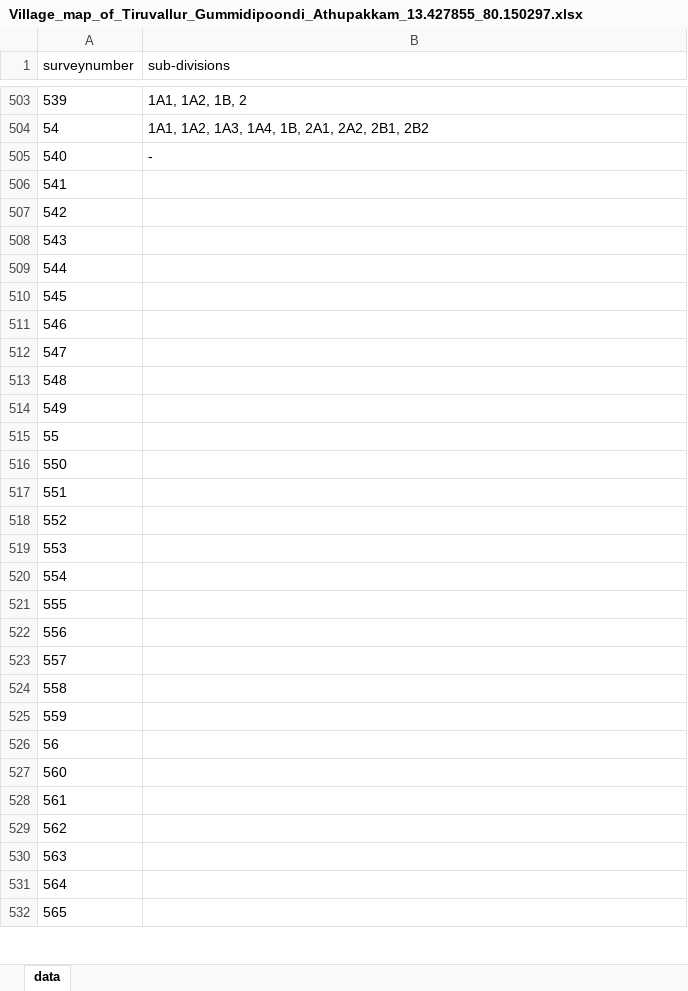
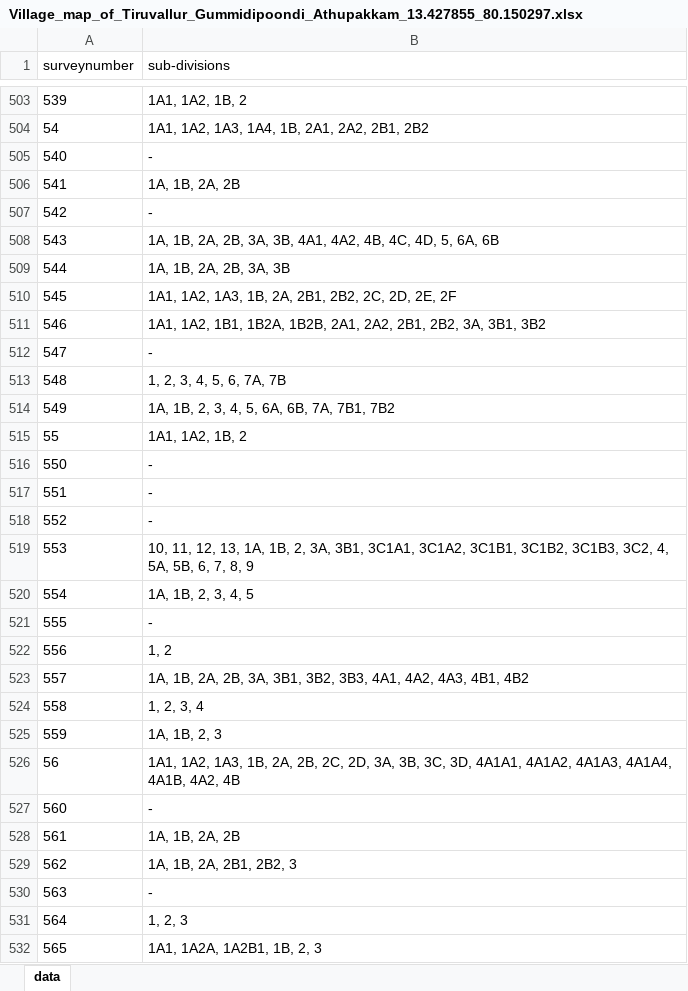
Before and after one commit to sivaramanRW/scraper-glv, an Excel workbook: out/Village_map_of_Tiruvallur_Gummidipoondi_Athupakkam_13.427855_80.150297.xlsx, sheet data, drawn as a sheet; only a part is shown, gaps mark what is left out; values as stored, in another font and other column widths than the file's, no borders; the diff covers the shown part only; the diff names each change by its address in the sheet, - before the commit and + after, or states it on an @@ line.

Commit message:
progress: 55 village workbooks (randomwalk-TRX50-WS 2026-10-10T09:40:00Z)

```diff
--- a/out/Village_map_of_Tiruvallur_Gummidipoondi_Athupakkam_13.427855_80.150297.xlsx (sheet data)
+++ b/out/Village_map_of_Tiruvallur_Gummidipoondi_Athupakkam_13.427855_80.150297.xlsx (sheet data)
-B506 (sub-divisions): (empty)
+B506 (sub-divisions): 1A, 1B, 2A, 2B
-B507 (sub-divisions): (empty)
+B507 (sub-divisions): -
-B508 (sub-divisions): (empty)
+B508 (sub-divisions): 1A, 1B, 2A, 2B, 3A, 3B, 4A1, 4A2, 4B, 4C, 4D, 5, 6A, 6B
-B509 (sub-divisions): (empty)
+B509 (sub-divisions): 1A, 1B, 2A, 2B, 3A, 3B
-B510 (sub-divisions): (empty)
+B510 (sub-divisions): 1A1, 1A2, 1A3, 1B, 2A, 2B1, 2B2, 2C, 2D, 2E, 2F
-B511 (sub-divisions): (empty)
+B511 (sub-divisions): 1A1, 1A2, 1B1, 1B2A, 1B2B, 2A1, 2A2, 2B1, 2B2, 3A, 3B1, 3B2
-B512 (sub-divisions): (empty)
+B512 (sub-divisions): -
-B513 (sub-divisions): (empty)
+B513 (sub-divisions): 1, 2, 3, 4, 5, 6, 7A, 7B
-B514 (sub-divisions): (empty)
+B514 (sub-divisions): 1A, 1B, 2, 3, 4, 5, 6A, 6B, 7A, 7B1, 7B2
-B515 (sub-divisions): (empty)
+B515 (sub-divisions): 1A1, 1A2, 1B, 2
-B516:B518 (sub-divisions): (empty)
+B516:B518 (sub-divisions): -
-B519 (sub-divisions): (empty)
+B519 (sub-divisions): 10, 11, 12, 13, 1A, 1B, 2, 3A, 3B1, 3C1A1, 3C1A2, 3C1B1, 3C1B2, 3C1B3, 3C2, 4, 5A, 5B, 6, 7, 8, 9
-B520 (sub-divisions): (empty)
+B520 (sub-divisions): 1A, 1B, 2, 3, 4, 5
-B521 (sub-divisions): (empty)
+B521 (sub-divisions): -
-B522 (sub-divisions): (empty)
+B522 (sub-divisions): 1, 2
-B523 (sub-divisions): (empty)
+B523 (sub-divisions): 1A, 1B, 2A, 2B, 3A, 3B1, 3B2, 3B3, 4A1, 4A2, 4A3, 4B1, 4B2
-B524 (sub-divisions): (empty)
+B524 (sub-divisions): 1, 2, 3, 4
-B525 (sub-divisions): (empty)
+B525 (sub-divisions): 1A, 1B, 2, 3
-B526 (sub-divisions): (empty)
+B526 (sub-divisions): 1A1, 1A2, 1A3, 1B, 2A, 2B, 2C, 2D, 3A, 3B, 3C, 3D, 4A1A1, 4A1A2, 4A1A3, 4A1A4, 4A1B, 4A2, 4B
-B527 (sub-divisions): (empty)
+B527 (sub-divisions): -
-B528 (sub-divisions): (empty)
+B528 (sub-divisions): 1A, 1B, 2A, 2B
-B529 (sub-divisions): (empty)
+B529 (sub-divisions): 1A, 1B, 2A, 2B1, 2B2, 3
-B530 (sub-divisions): (empty)
+B530 (sub-divisions): -
-B531 (sub-divisions): (empty)
+B531 (sub-divisions): 1, 2, 3
-B532 (sub-divisions): (empty)
+B532 (sub-divisions): 1A1, 1A2A, 1A2B1, 1B, 2, 3
```
Also changed, not shown: 1 edited cell elsewhere in this sheet, 2 other files.
